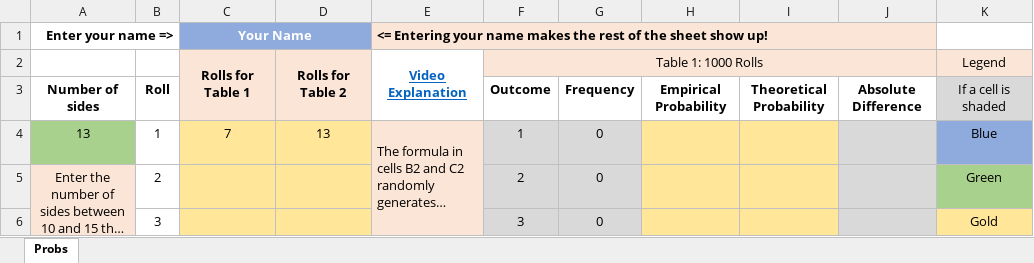
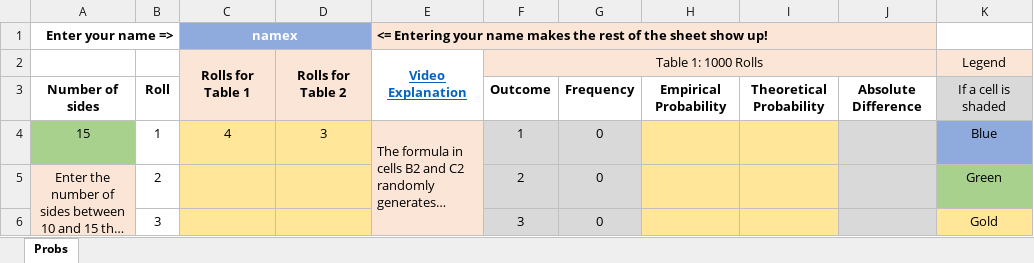
Before and after one commit to ketchers/Teaching, an Excel workbook: 144F20/Topic 5/Modified Topic 5 DQ 1.xlsx, sheet Probs, drawn as a sheet; only a part is shown; long unchanged cells end in …; values as stored, in another font and other column widths than the file's, no borders; charts and pictures and conditional formats not drawn; the diff covers the shown part only; the diff names each change by its address in the sheet, - before the commit and + after, or states it on an @@ line.

```diff
--- a/144F20/Topic 5/Modified Topic 5 DQ 1.xlsx (sheet Probs)
+++ b/144F20/Topic 5/Modified Topic 5 DQ 1.xlsx (sheet Probs)
-C1: Your Name
+C1: namex
-A4: 13
+A4: 15
-C4: 7
+C4: 4
-D4: 13
+D4: 3
```
Also changed, not shown: 16 edited cells, cell formats and merged cells elsewhere in this sheet, charts or pictures, 144F20/Topic 2/Topic 2 Extra DQ 6.xlsx.
